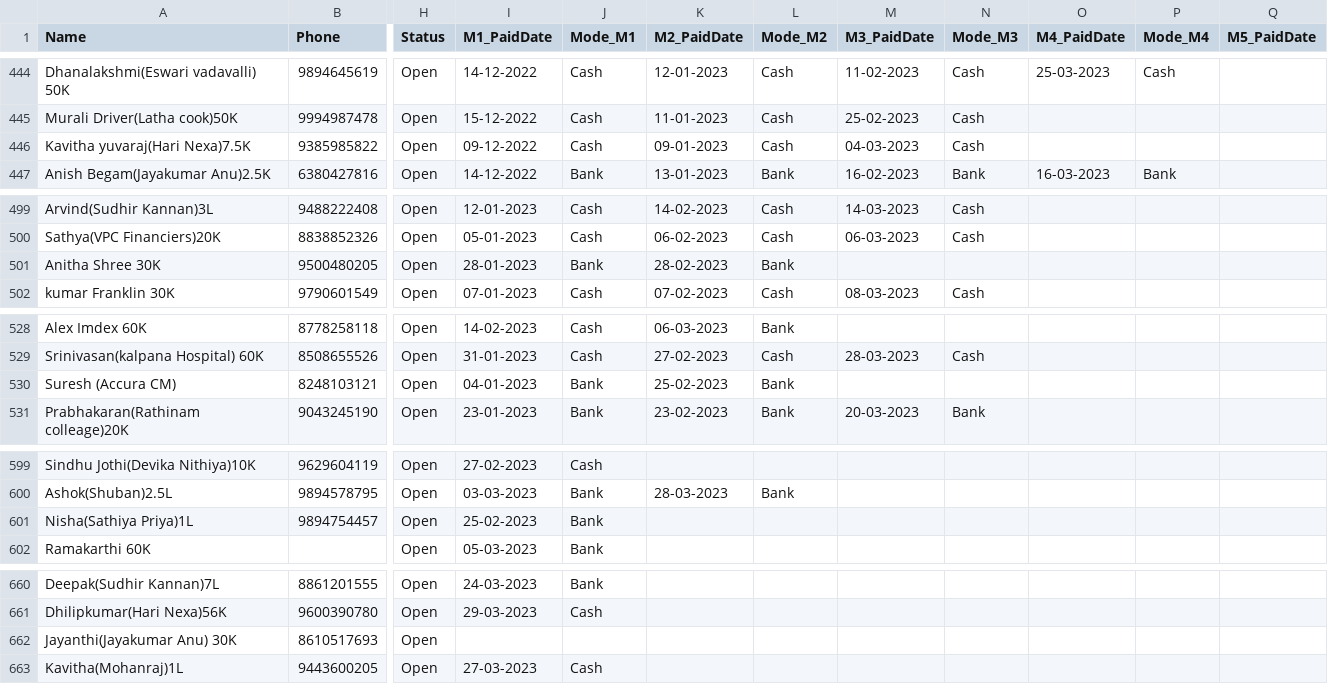
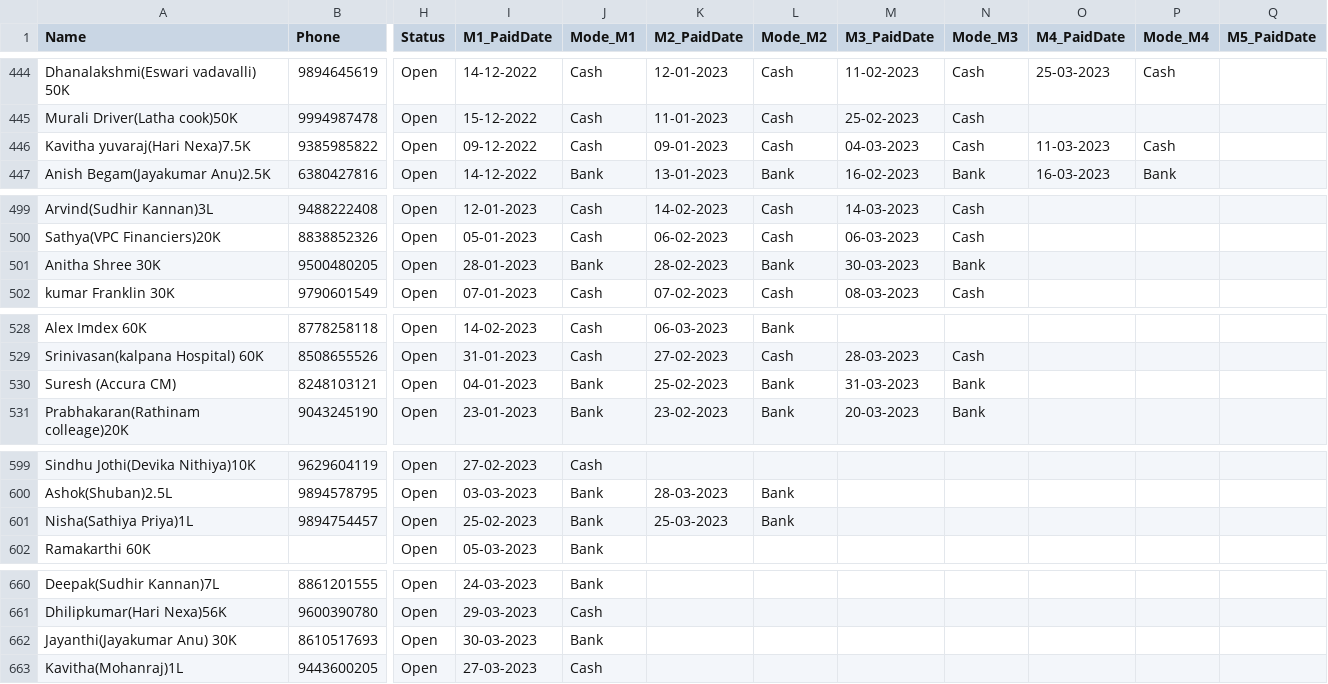
Before and after one commit to vpcfinanciers/vpc, a CSV file: vpcdata.csv, drawn as a sheet; only a part is shown, gaps mark what is left out; the diff covers the shown part only; the diff names each change by its address in the sheet, - before the commit and + after, or states it on an @@ line.

```diff
--- a/vpcdata.csv
+++ b/vpcdata.csv
-O446 (M4_PaidDate): (empty)
+O446 (M4_PaidDate): 11-03-2023
-P446 (Mode_M4): (empty)
+P446 (Mode_M4): Cash
-M501 (M3_PaidDate): (empty)
+M501 (M3_PaidDate): 30-03-2023
-N501 (Mode_M3): (empty)
+N501 (Mode_M3): Bank
-M530 (M3_PaidDate): (empty)
+M530 (M3_PaidDate): 31-03-2023
-N530 (Mode_M3): (empty)
+N530 (Mode_M3): Bank
-K601 (M2_PaidDate): (empty)
+K601 (M2_PaidDate): 25-03-2023
-L601 (Mode_M2): (empty)
+L601 (Mode_M2): Bank
-I662 (M1_PaidDate): (empty)
+I662 (M1_PaidDate): 30-03-2023
-J662 (Mode_M1): (empty)
+J662 (Mode_M1): Bank
```
Also changed, not shown: 1 added row and 29 edited cells elsewhere in this file.
